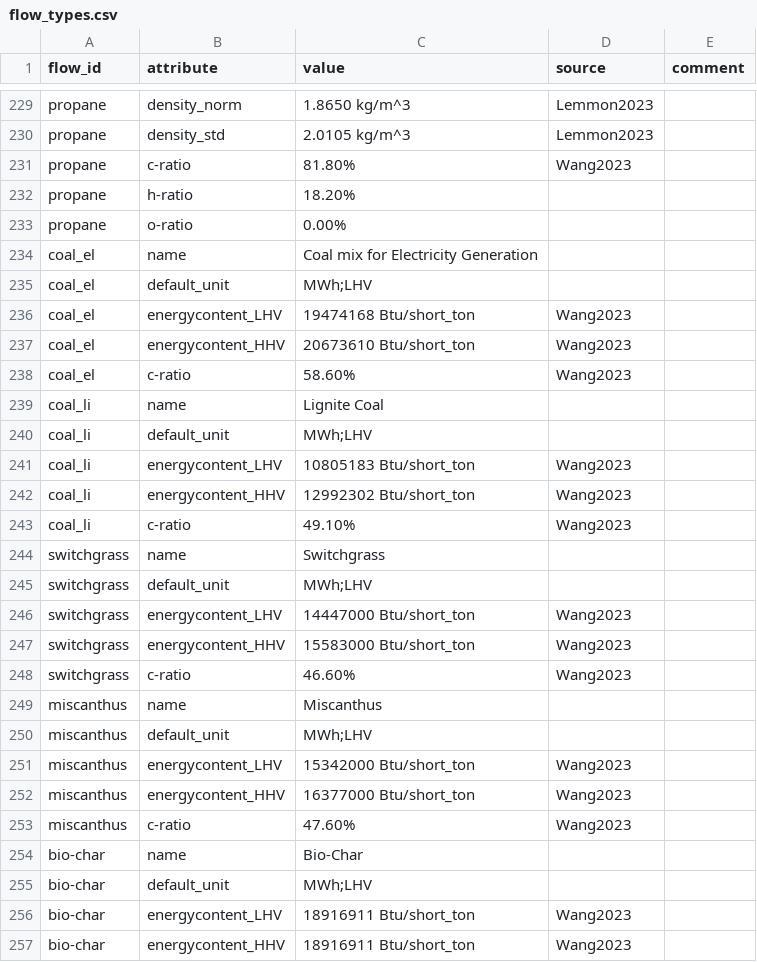
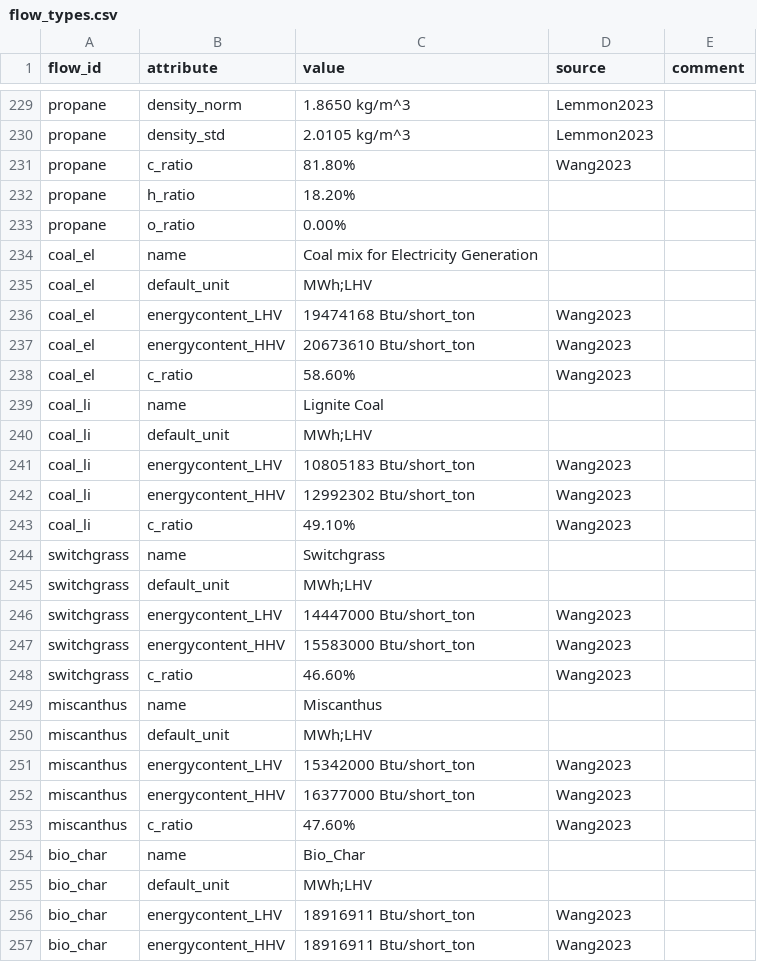
Before and after one commit to PhilippVerpoort/posted, a CSV file: inst/extdata/database/flow_types.csv, drawn as a sheet; only a part is shown, gaps mark what is left out; the diff covers the shown part only.

Commit message:
changed hyphens to underscores in flow_types.csv to be consistent with existing naming conventions and avoid conflicts with R and python

```diff
--- a/inst/extdata/database/flow_types.csv
+++ b/inst/extdata/database/flow_types.csv
@@ -230,5 +230,5 @@ propane,density_norm,1.8650 kg/m^3,Lemmon2023,
 propane,density_std,2.0105 kg/m^3,Lemmon2023,
-propane,c-ratio,81.80%,Wang2023,
-propane,h-ratio,18.20%,,
-propane,o-ratio,0.00%,,
+propane,c_ratio,81.80%,Wang2023,
+propane,h_ratio,18.20%,,
+propane,o_ratio,0.00%,,
 coal_el,name,Coal mix for Electricity Generation,,
@@ -237,3 +237,3 @@ coal_el,energycontent_LHV,19474168 Btu/short_ton,Wang2023,
 coal_el,energycontent_HHV,20673610 Btu/short_ton,Wang2023,
-coal_el,c-ratio,58.60%,Wang2023,
+coal_el,c_ratio,58.60%,Wang2023,
 coal_li,name,Lignite Coal,,
@@ -242,3 +242,3 @@ coal_li,energycontent_LHV,10805183 Btu/short_ton,Wang2023,
 coal_li,energycontent_HHV,12992302 Btu/short_ton,Wang2023,
-coal_li,c-ratio,49.10%,Wang2023,
+coal_li,c_ratio,49.10%,Wang2023,
 switchgrass,name,Switchgrass,,
@@ -247,3 +247,3 @@ switchgrass,energycontent_LHV,14447000 Btu/short_ton,Wang2023,
 switchgrass,energycontent_HHV,15583000 Btu/short_ton,Wang2023,
-switchgrass,c-ratio,46.60%,Wang2023,
+switchgrass,c_ratio,46.60%,Wang2023,
 miscanthus,name,Miscanthus,,
@@ -252,6 +252,6 @@ miscanthus,energycontent_LHV,15342000 Btu/short_ton,Wang2023,
 miscanthus,energycontent_HHV,16377000 Btu/short_ton,Wang2023,
-miscanthus,c-ratio,47.60%,Wang2023,
-bio-char,name,Bio-Char,,
-bio-char,default_unit,MWh;LHV,,
-bio-char,energycontent_LHV,18916911 Btu/short_ton,Wang2023,
-bio-char,energycontent_HHV,18916911 Btu/short_ton,Wang2023,
+miscanthus,c_ratio,47.60%,Wang2023,
+bio_char,name,Bio_Char,,
+bio_char,default_unit,MWh;LHV,,
+bio_char,energycontent_LHV,18916911 Btu/short_ton,Wang2023,
+bio_char,energycontent_HHV,18916911 Btu/short_ton,Wang2023,
```
Also changed, not shown: 130 edited cells elsewhere in this file.
